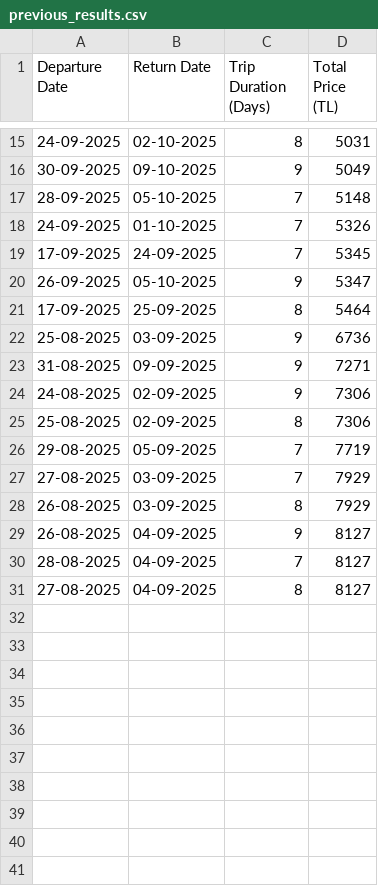
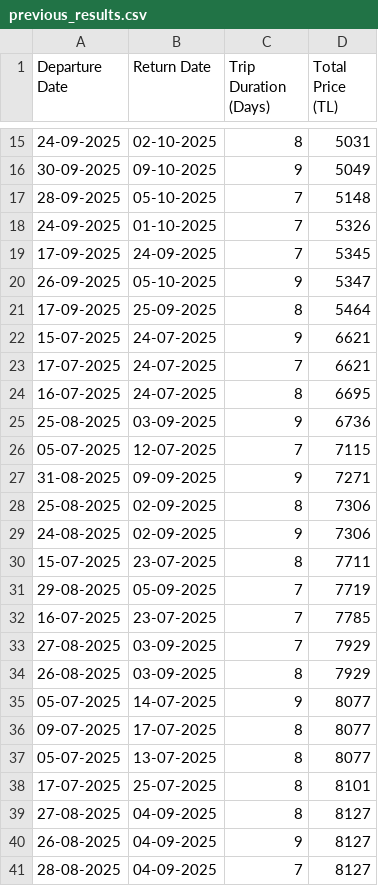
Before and after one commit to asrinsevim/PegasusFlightTracker, a CSV file: previous_results.csv, drawn as a sheet; only a part is shown, gaps mark what is left out.

```diff
--- a/previous_results.csv
+++ b/previous_results.csv
@@ -21,11 +21,21 @@ Departure Date,Return Date,Trip Duration (Days),Total Price (TL)
 17-09-2025,25-09-2025,8,5464
+15-07-2025,24-07-2025,9,6621
+17-07-2025,24-07-2025,7,6621
+16-07-2025,24-07-2025,8,6695
 25-08-2025,03-09-2025,9,6736
+05-07-2025,12-07-2025,7,7115
 31-08-2025,09-09-2025,9,7271
+25-08-2025,02-09-2025,8,7306
 24-08-2025,02-09-2025,9,7306
-25-08-2025,02-09-2025,8,7306
+15-07-2025,23-07-2025,8,7711
 29-08-2025,05-09-2025,7,7719
+16-07-2025,23-07-2025,7,7785
 27-08-2025,03-09-2025,7,7929
 26-08-2025,03-09-2025,8,7929
+05-07-2025,14-07-2025,9,8077
+09-07-2025,17-07-2025,8,8077
+05-07-2025,13-07-2025,8,8077
+17-07-2025,25-07-2025,8,8101
+27-08-2025,04-09-2025,8,8127
 26-08-2025,04-09-2025,9,8127
 28-08-2025,04-09-2025,7,8127
-27-08-2025,04-09-2025,8,8127
```
